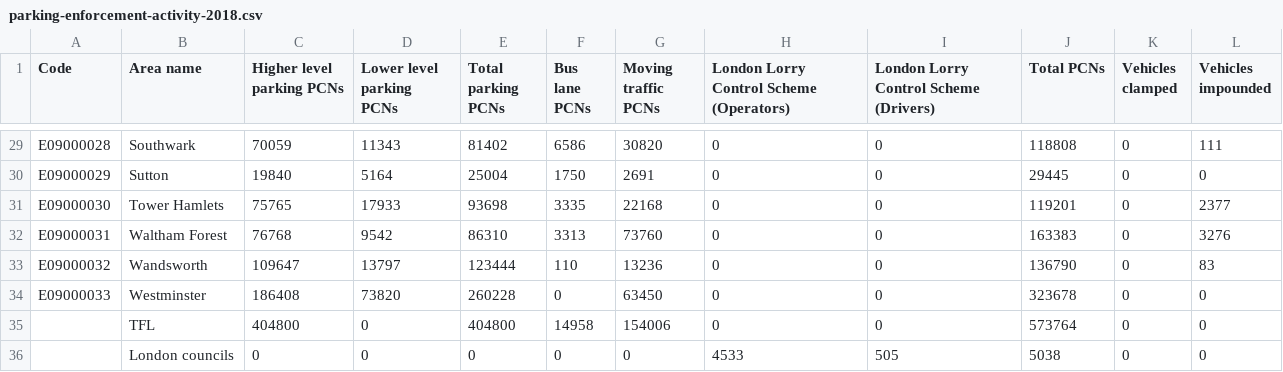
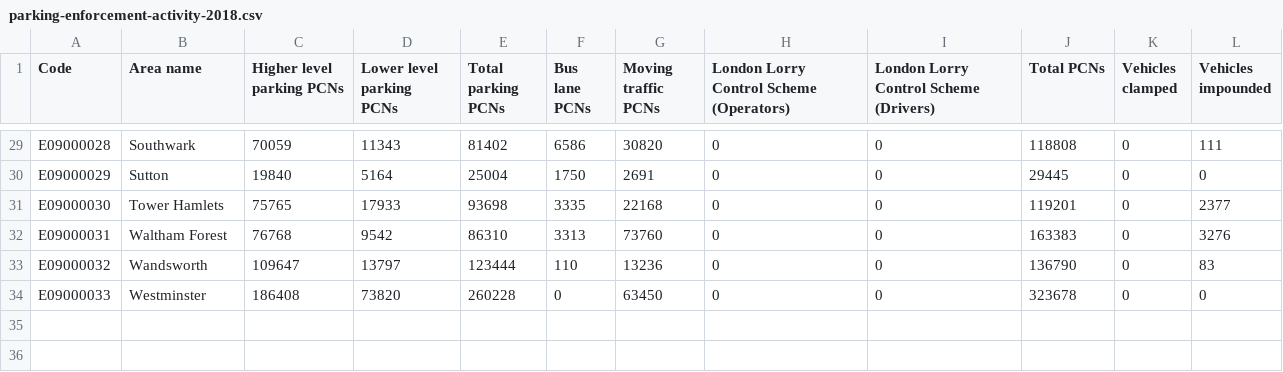
Before and after one commit to aftertheflood/londonsquared, a CSV file: site/data/parking-enforcement-activity-2018.csv, drawn as a sheet; only a part is shown, gaps mark what is left out.

```diff
--- a/site/data/parking-enforcement-activity-2018.csv
+++ b/site/data/parking-enforcement-activity-2018.csv
@@ -34,3 +34 @@ E09000032,Wandsworth,109647,13797,123444,110,13236,0,0,136790,0,83
 E09000033,Westminster,186408,73820,260228,0,63450,0,0,323678,0,0
-,TFL,404800,0,404800,14958,154006,0,0,573764,0,0
-,London councils,0,0,0,0,0,4533,505,5038,0,0
```
Also changed, not shown: 1 other file.
